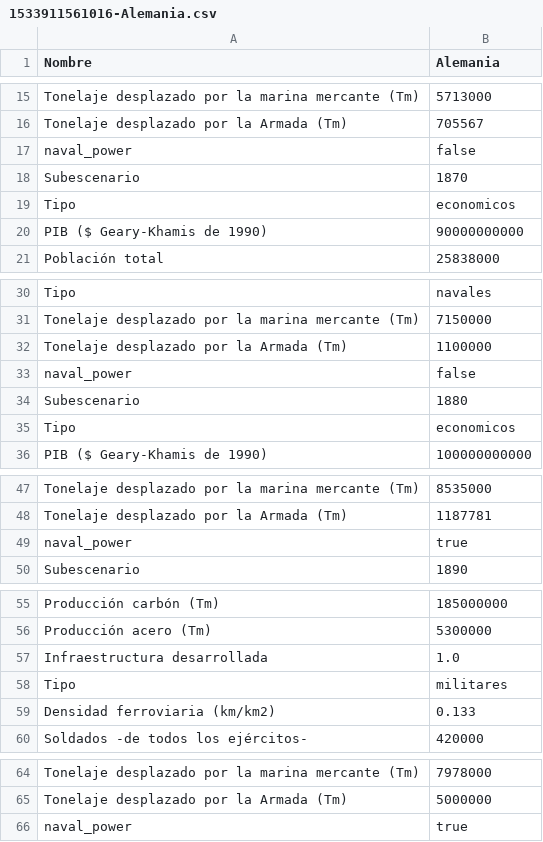
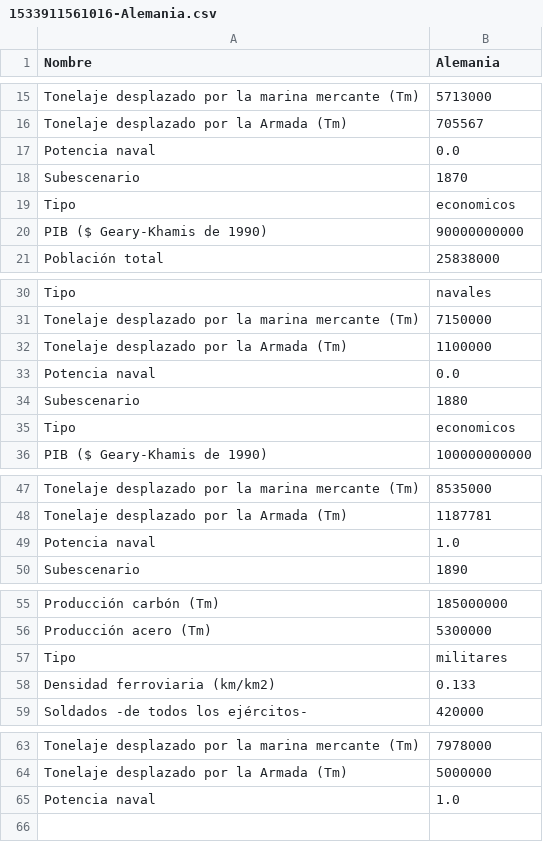
Before and after one commit to mridpin/TFG_UPO, a CSV file: rol/countryData/1533911561016-Alemania.csv, drawn as a sheet; only a part is shown, gaps mark what is left out.

```diff
--- a/rol/countryData/1533911561016-Alemania.csv
+++ b/rol/countryData/1533911561016-Alemania.csv
@@ -16,3 +16,3 @@ Tonelaje desplazado por la marina mercante (Tm);5713000;
 Tonelaje desplazado por la Armada (Tm);705567;
-naval_power;false;
+Potencia naval;0.0;
 Subescenario;1870;
@@ -32,3 +32,3 @@ Tonelaje desplazado por la marina mercante (Tm);7150000;
 Tonelaje desplazado por la Armada (Tm);1100000;
-naval_power;false;
+Potencia naval;0.0;
 Subescenario;1880;
@@ -48,3 +48,3 @@ Tonelaje desplazado por la marina mercante (Tm);8535000;
 Tonelaje desplazado por la Armada (Tm);1187781;
-naval_power;true;
+Potencia naval;1.0;
 Subescenario;1890;
@@ -56,3 +56,2 @@ Producción carbón (Tm);185000000;
 Producción acero (Tm);5300000;
-Infraestructura desarrollada;1.0;
 Tipo;militares;
@@ -65,2 +64,2 @@ Tonelaje desplazado por la marina mercante (Tm);7978000;
 Tonelaje desplazado por la Armada (Tm);5000000;
-naval_power;true;
+Potencia naval;1.0;
```
Also changed, not shown: rol/countryData/1534070239410-Japón 2GM.csv, rol/countryData/1534070239425-USA 2GM.csv, 9 other files.
